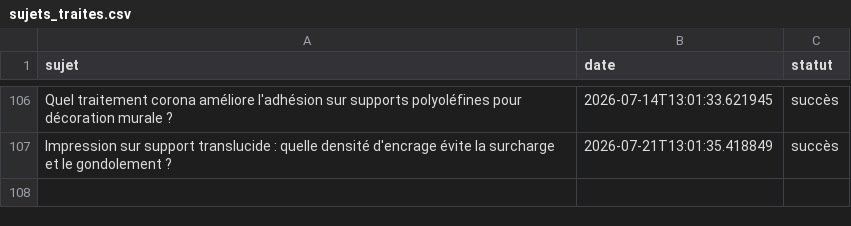
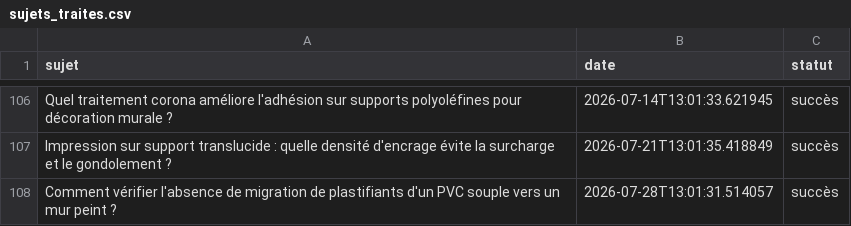
Before and after one commit to Metalosmose21/Agence-2, a CSV file: sujets_traites.csv, drawn as a sheet; only a part is shown, gaps mark what is left out; the diff names each change by its address in the sheet, - before the commit and + after, or states it on an @@ line.

```diff
--- a/sujets_traites.csv
+++ b/sujets_traites.csv
+row 108: Comment vérifier l'absence de migration de plastifiants d'un PVC souple vers un mur peint ? | 2026-07-28T13:01:31.514057 | succès
```
Also changed, not shown: sujets.csv.
